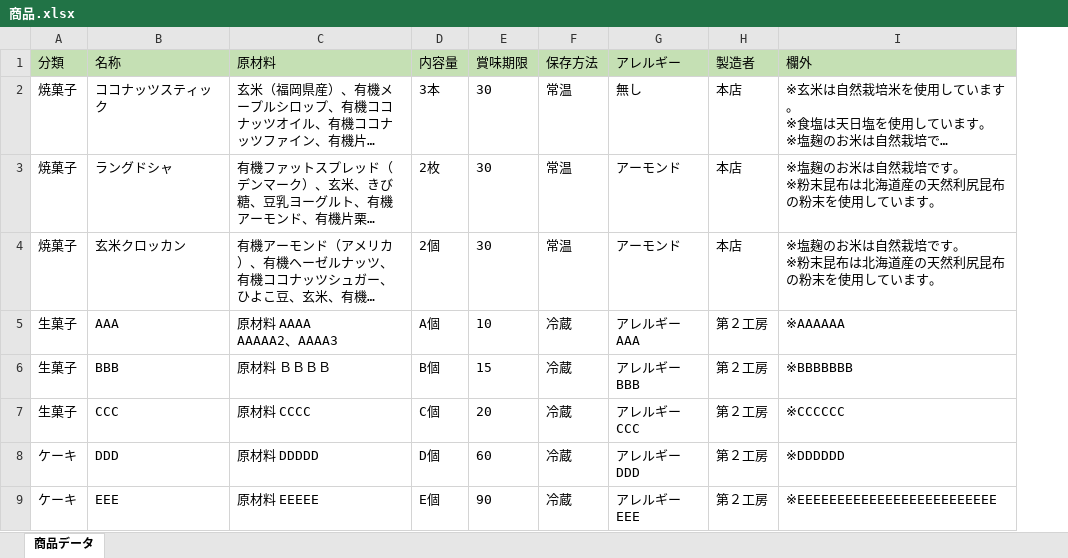
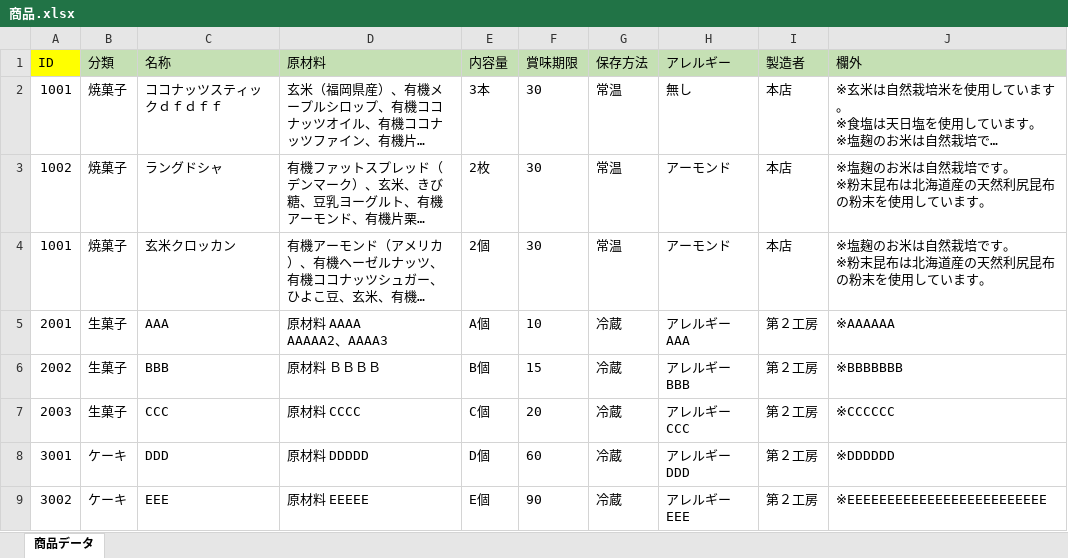
Before and after one commit to H-sakasegawa/PrintIngredientsList_Module, an Excel workbook: Database/商品.xlsx, sheet 商品データ, drawn as a sheet; long unchanged cells end in …; values as stored, in another font and other column widths than the file's, no borders; addresses are those after the commit; the diff names each change by its address in the sheet, - before the commit and + after, or states it on an @@ line.

```diff
--- a/Database/商品.xlsx (sheet 商品データ)
+++ b/Database/商品.xlsx (sheet 商品データ)
+column A (ID), rows 2-9: 1001 | 1002 | 1001 | 2001 | 2002 | 2003 | 3001 | 3002
-C2 (名称): ココナッツスティック
+C2 (名称): ココナッツスティックｄｆｄｆｆ
```
Also changed, not shown: 2 other files.
